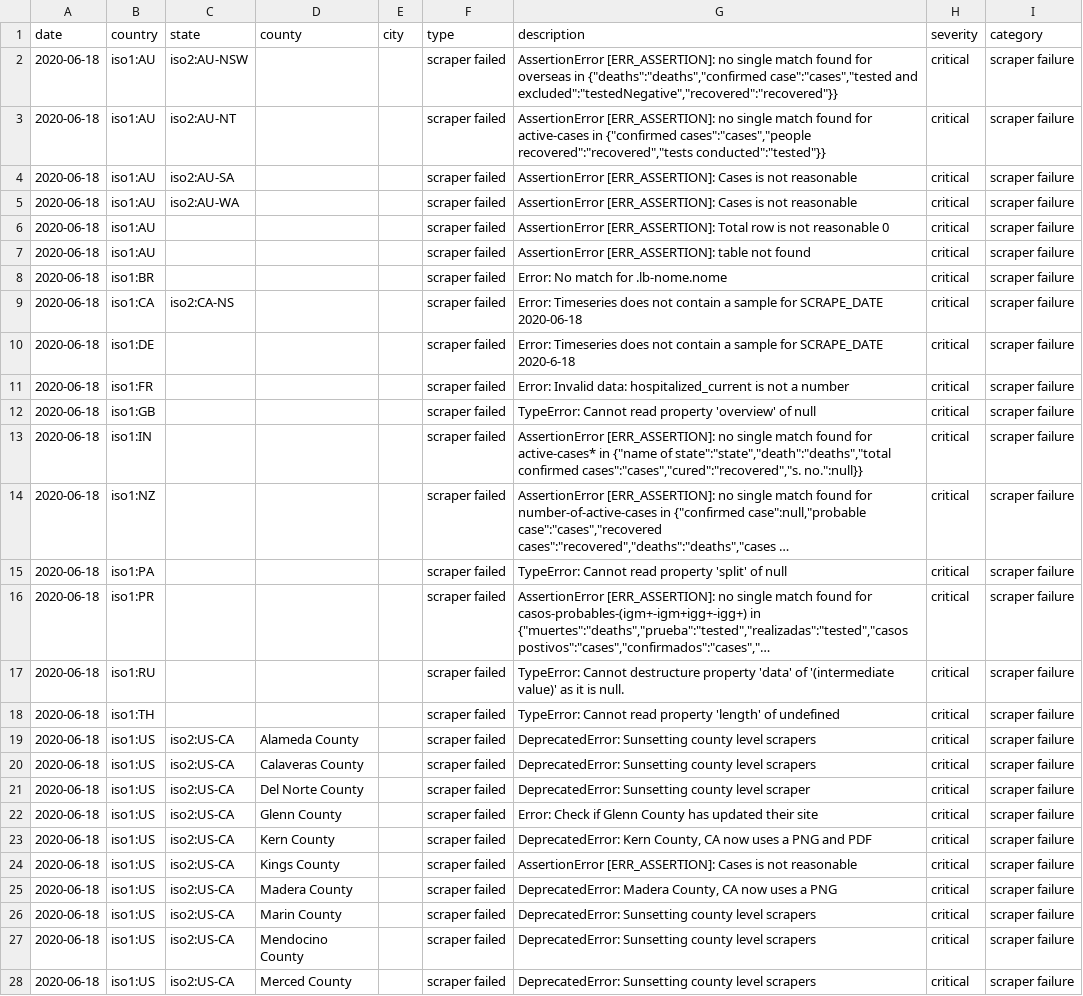
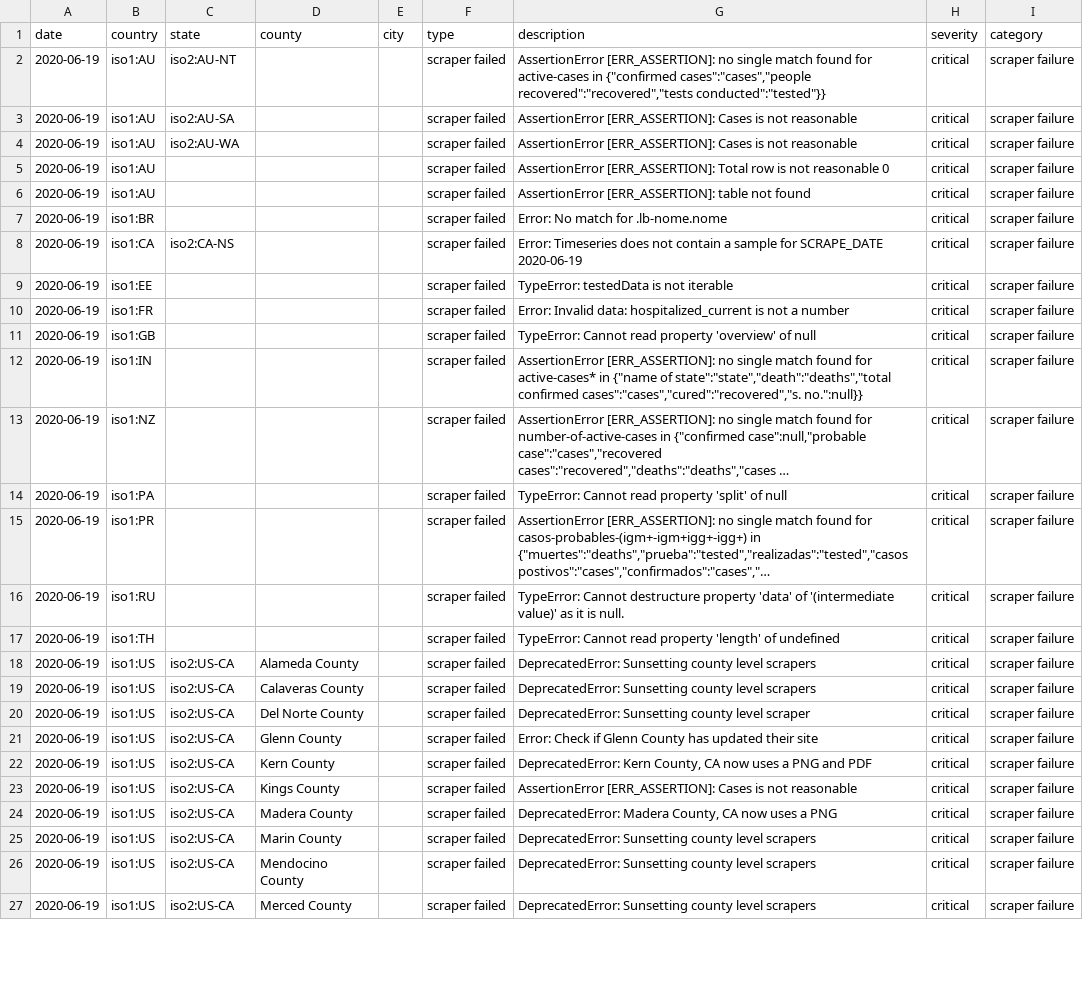
Before and after one commit to covidatlas/coronadatascraper, a CSV file: reports/crawler-report.csv, drawn as a sheet; only a part is shown; long unchanged cells end in …; removed rows and columns are numbered as before the commit, all else as after; the diff covers the shown part only; the diff names each change by its address in the sheet, - before the commit and + after, or states it on an @@ line.

```diff
--- a/reports/crawler-report.csv
+++ b/reports/crawler-report.csv
-row 2: 2020-06-18 | iso1:AU | iso2:AU-NSW |  |  | scraper failed | AssertionError [ERR_ASSERTION]: no single match found for overseas in {"deaths":"deaths","confirmed case":"cases","tested and excluded":"testedNegative","recovered":"recovered"}} | critical | scraper failure
-A2:A27 (date): 2020-06-18
+A2:A27 (date): 2020-06-19
-G8 (description): …for SCRAPE_DATE 2020-06-18
+G8 (description): …for SCRAPE_DATE 2020-06-19
-B9 (country): iso1:DE
+B9 (country): iso1:EE
-G9 (description): Error: Timeseries does not contain a sample for SCRAPE_DATE 2020-6-18
+G9 (description): TypeError: testedData is not iterable
```
Also changed, not shown: 1 added row and 44 edited cells elsewhere in this file, 13 other files.
